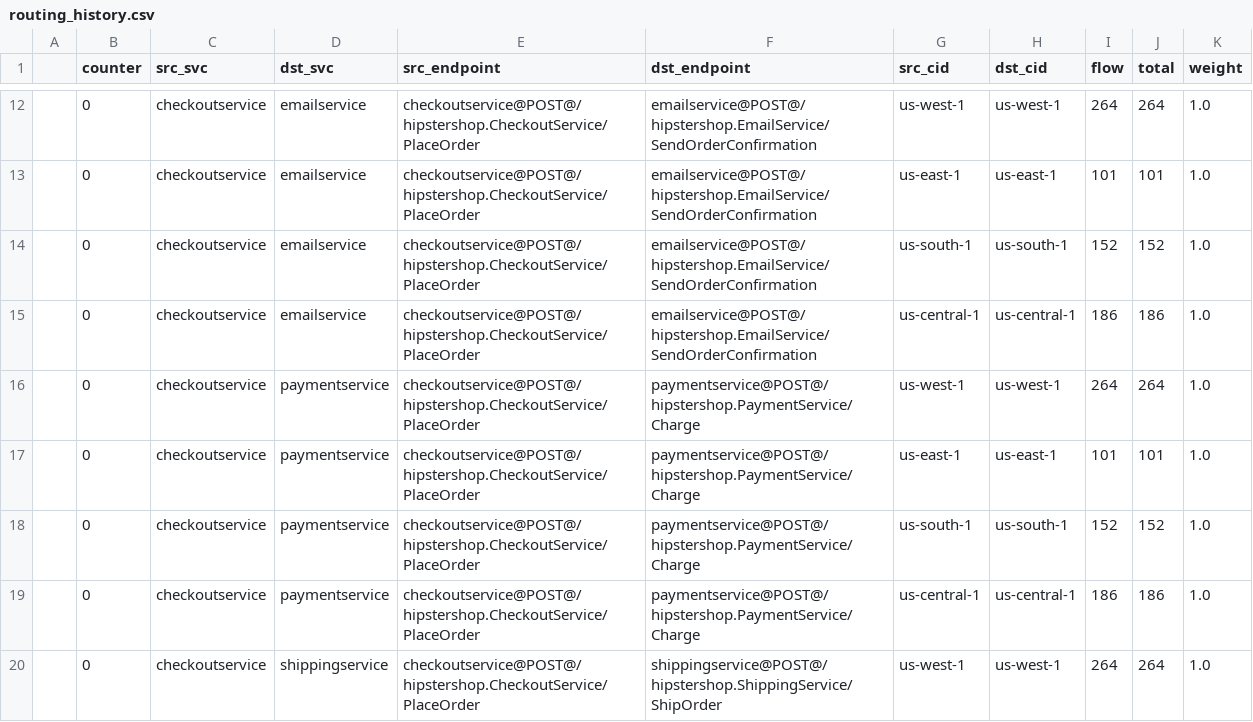
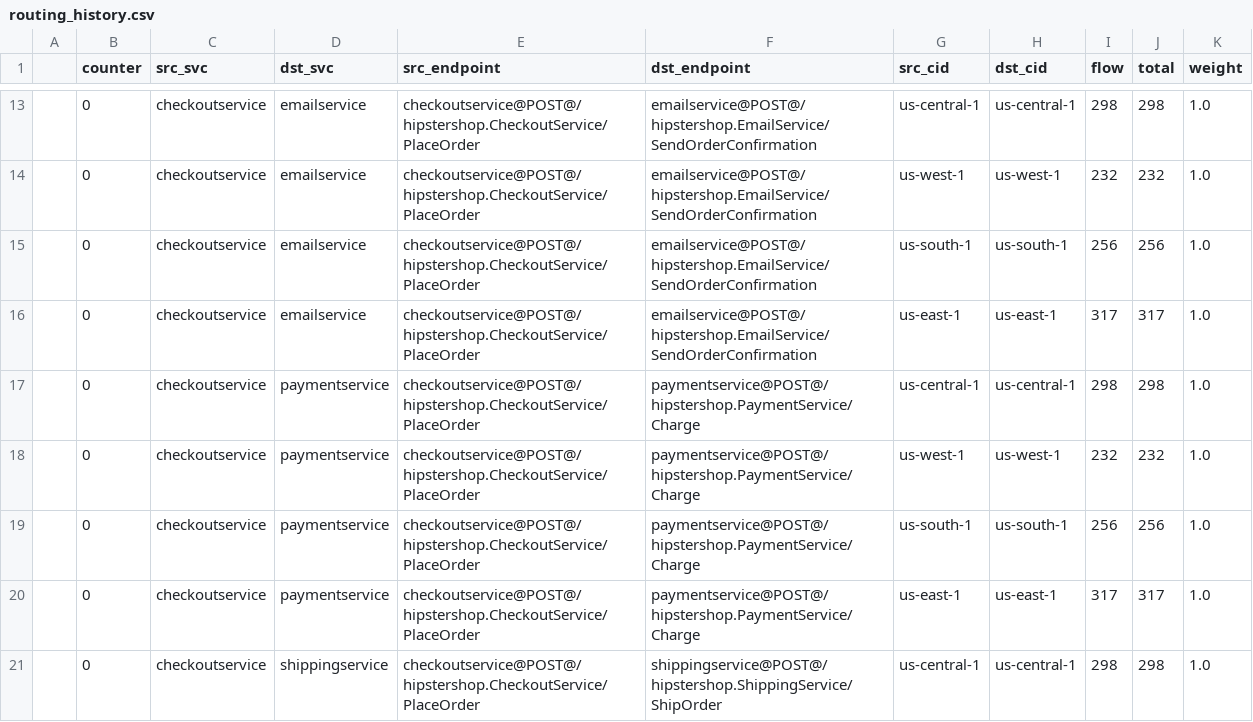
Before and after one commit to ServiceLayerNetworking/SLATE, a CSV file: global-controller-simulator/routing_history.csv, drawn as a sheet; only a part is shown, gaps mark what is left out; the diff covers the shown part only.

```diff
--- a/global-controller-simulator/routing_history.csv
+++ b/global-controller-simulator/routing_history.csv
@@ -12,9 +13,9 @@
-,0,checkoutservice,emailservice,checkoutservice@POST@/hipstershop.CheckoutService/PlaceOrder,emailservice@POST@/hipstershop.EmailService/SendOrderConfirmation,us-west-1,us-west-1,264,264,1.0
-,0,checkoutservice,emailservice,checkoutservice@POST@/hipstershop.CheckoutService/PlaceOrder,emailservice@POST@/hipstershop.EmailService/SendOrderConfirmation,us-east-1,us-east-1,101,101,1.0
-,0,checkoutservice,emailservice,checkoutservice@POST@/hipstershop.CheckoutService/PlaceOrder,emailservice@POST@/hipstershop.EmailService/SendOrderConfirmation,us-south-1,us-south-1,152,152,1.0
-,0,checkoutservice,emailservice,checkoutservice@POST@/hipstershop.CheckoutService/PlaceOrder,emailservice@POST@/hipstershop.EmailService/SendOrderConfirmation,us-central-1,us-central-1,186,186,1.0
-,0,checkoutservice,paymentservice,checkoutservice@POST@/hipstershop.CheckoutService/PlaceOrder,paymentservice@POST@/hipstershop.PaymentService/Charge,us-west-1,us-west-1,264,264,1.0
-,0,checkoutservice,paymentservice,checkoutservice@POST@/hipstershop.CheckoutService/PlaceOrder,paymentservice@POST@/hipstershop.PaymentService/Charge,us-east-1,us-east-1,101,101,1.0
-,0,checkoutservice,paymentservice,checkoutservice@POST@/hipstershop.CheckoutService/PlaceOrder,paymentservice@POST@/hipstershop.PaymentService/Charge,us-south-1,us-south-1,152,152,1.0
-,0,checkoutservice,paymentservice,checkoutservice@POST@/hipstershop.CheckoutService/PlaceOrder,paymentservice@POST@/hipstershop.PaymentService/Charge,us-central-1,us-central-1,186,186,1.0
-,0,checkoutservice,shippingservice,checkoutservice@POST@/hipstershop.CheckoutService/PlaceOrder,shippingservice@POST@/hipstershop.ShippingService/ShipOrder,us-west-1,us-west-1,264,264,1.0
+,0,checkoutservice,emailservice,checkoutservice@POST@/hipstershop.CheckoutService/PlaceOrder,emailservice@POST@/hipstershop.EmailService/SendOrderConfirmation,us-central-1,us-central-1,298,298,1.0
+,0,checkoutservice,emailservice,checkoutservice@POST@/hipstershop.CheckoutService/PlaceOrder,emailservice@POST@/hipstershop.EmailService/SendOrderConfirmation,us-west-1,us-west-1,232,232,1.0
+,0,checkoutservice,emailservice,checkoutservice@POST@/hipstershop.CheckoutService/PlaceOrder,emailservice@POST@/hipstershop.EmailService/SendOrderConfirmation,us-south-1,us-south-1,256,256,1.0
+,0,checkoutservice,emailservice,checkoutservice@POST@/hipstershop.CheckoutService/PlaceOrder,emailservice@POST@/hipstershop.EmailService/SendOrderConfirmation,us-east-1,us-east-1,317,317,1.0
+,0,checkoutservice,paymentservice,checkoutservice@POST@/hipstershop.CheckoutService/PlaceOrder,paymentservice@POST@/hipstershop.PaymentService/Charge,us-central-1,us-central-1,298,298,1.0
+,0,checkoutservice,paymentservice,checkoutservice@POST@/hipstershop.CheckoutService/PlaceOrder,paymentservice@POST@/hipstershop.PaymentService/Charge,us-west-1,us-west-1,232,232,1.0
+,0,checkoutservice,paymentservice,checkoutservice@POST@/hipstershop.CheckoutService/PlaceOrder,paymentservice@POST@/hipstershop.PaymentService/Charge,us-south-1,us-south-1,256,256,1.0
+,0,checkoutservice,paymentservice,checkoutservice@POST@/hipstershop.CheckoutService/PlaceOrder,paymentservice@POST@/hipstershop.PaymentService/Charge,us-east-1,us-east-1,317,317,1.0
+,0,checkoutservice,shippingservice,checkoutservice@POST@/hipstershop.CheckoutService/PlaceOrder,shippingservice@POST@/hipstershop.ShippingService/ShipOrder,us-central-1,us-central-1,298,298,1.0
```
Also changed, not shown: 2 added rows, 1 removed row and 80 edited cells elsewhere in this file, global-controller-simulator/constraint.csv, global-controller-simulator/network_df.csv, 13 other files.
